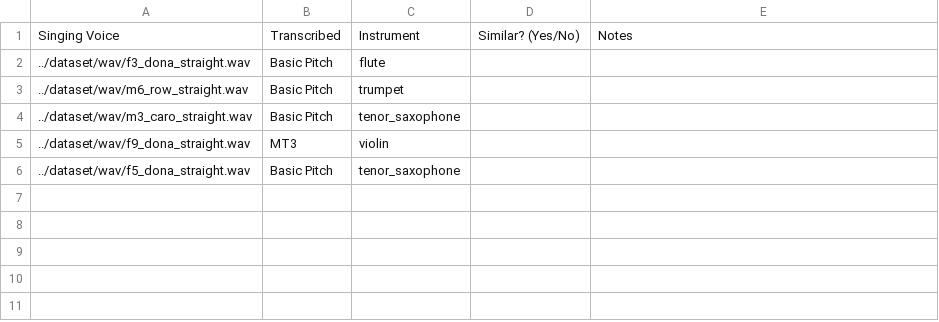
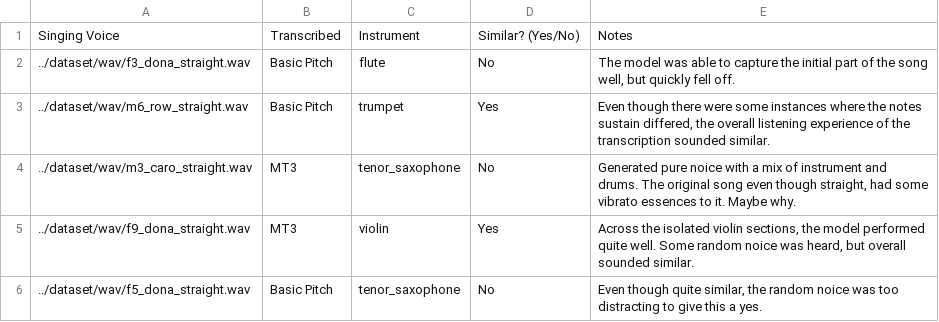
Before and after one commit to martinoywa/singing-voice-amt, a CSV file: evaluation/listening_test.csv, drawn as a sheet.

Commit message:
Add listening tests

```diff
--- a/evaluation/listening_test.csv
+++ b/evaluation/listening_test.csv
@@ -1,6 +1,6 @@
 Singing Voice,Transcribed,Instrument,Similar? (Yes/No),Notes
-../dataset/wav/f3_dona_straight.wav,Basic Pitch,flute,,
-../dataset/wav/m6_row_straight.wav,Basic Pitch,trumpet,,
-../dataset/wav/m3_caro_straight.wav,Basic Pitch,tenor_saxophone,,
-../dataset/wav/f9_dona_straight.wav,MT3,violin,,
-../dataset/wav/f5_dona_straight.wav,Basic Pitch,tenor_saxophone,,
+../dataset/wav/f3_dona_straight.wav,Basic Pitch,flute,No,"The model was able to capture the initial part of the song well, but quickly fell off."
+../dataset/wav/m6_row_straight.wav,Basic Pitch,trumpet,Yes,"Even though there were some instances where the notes sustain differed, the overall listening experience of the transcription sounded similar."
+../dataset/wav/m3_caro_straight.wav,MT3,tenor_saxophone,No,"Generated pure noice with a mix of instrument and drums. The original song even though straight, had some vibrato essences to it. Maybe why."
+../dataset/wav/f9_dona_straight.wav,MT3,violin,Yes,"Across the isolated violin sections, the model performed quite well. Some random noice was heard, but overall sounded similar."
+../dataset/wav/f5_dona_straight.wav,Basic Pitch,tenor_saxophone,No,"Even though quite similar, the random noice was too distracting to give this a yes."
```
